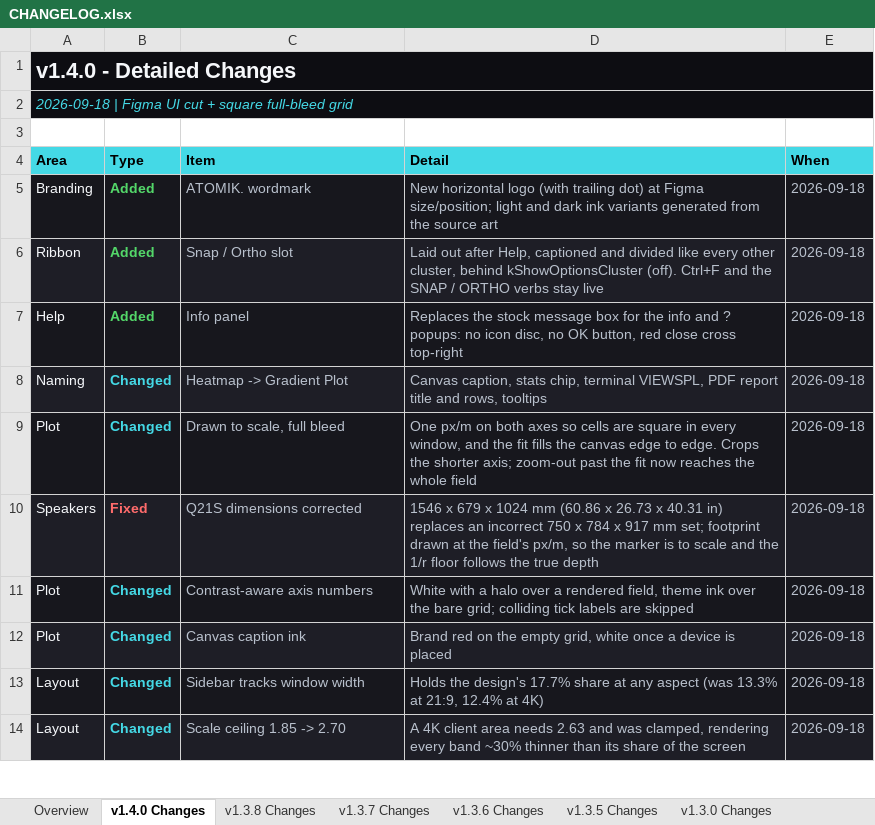
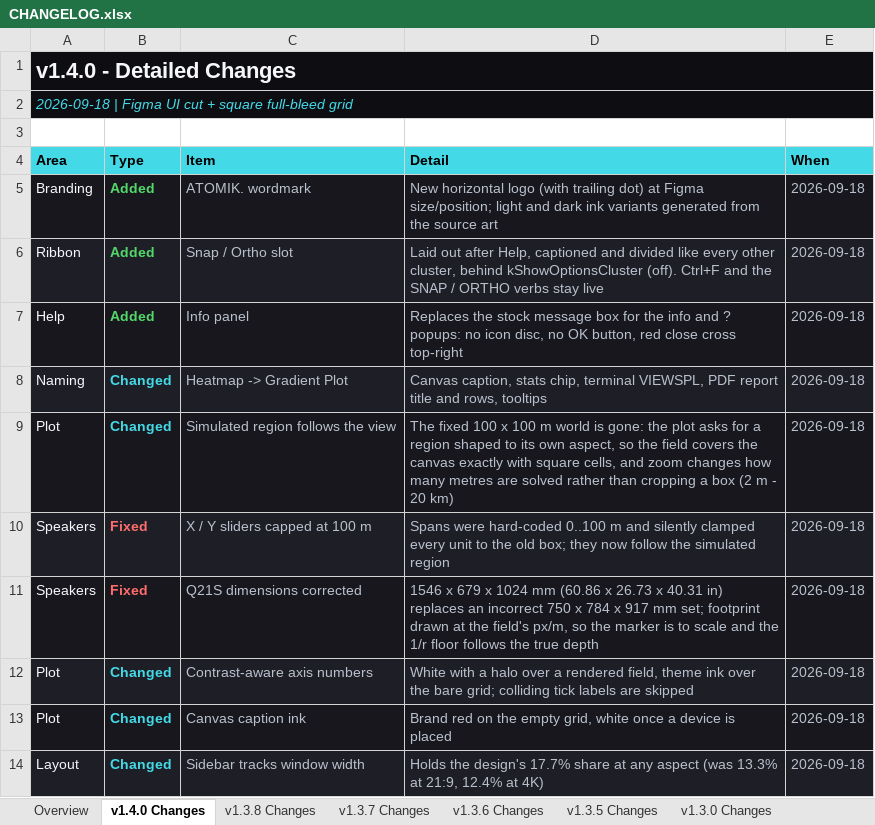
Before and after one commit to Abhishek371222/prediction-software, an Excel workbook: ShyamGui/CHANGELOG.xlsx, sheet v1.4.0 Changes, drawn as a sheet; only a part is shown; the shorter side is filled out with more unchanged rows; values as stored, in another font and other column widths than the file's, no borders; the diff names each change by its address in the sheet, - before the commit and + after, or states it on an @@ line.

```diff
--- a/ShyamGui/CHANGELOG.xlsx (sheet v1.4.0 Changes)
+++ b/ShyamGui/CHANGELOG.xlsx (sheet v1.4.0 Changes)
-C9 (Item): Drawn to scale, full bleed
+C9 (Item): Simulated region follows the view
-D9 (Detail): One px/m on both axes so cells are square in every window, and the fit fills the canvas edge to edge. Crops the shorter axis; zoom-out past the fit now reaches the whole field
+D9 (Detail): The fixed 100 x 100 m world is gone: the plot asks for a region shaped to its own aspect, so the field covers the canvas exactly with square cells, and zoom changes how many metres are solved rather than cropping a box (2 m - 20 km)
+row 10: Speakers | Fixed | X / Y sliders capped at 100 m | Spans were hard-coded 0..100 m and silently clamped every unit to the old box; they now follow the simulated region | 2026-09-18
```
Also changed, not shown: 10 other files.
